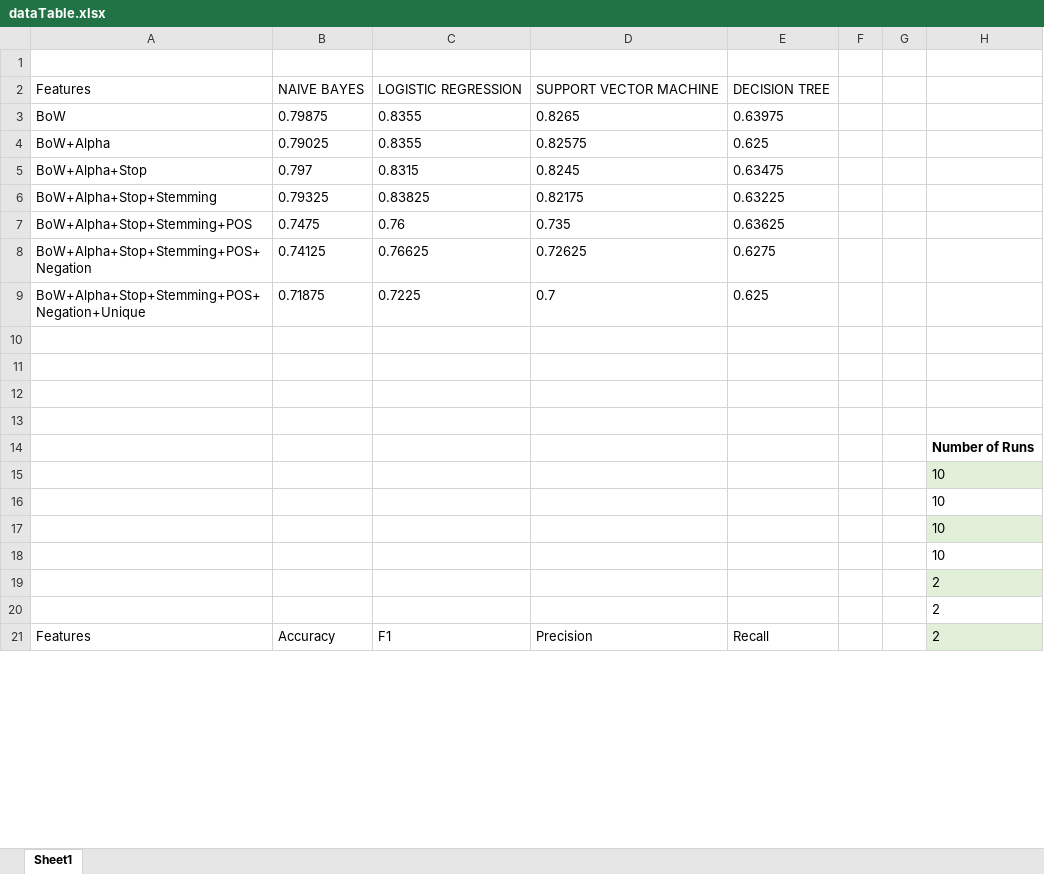
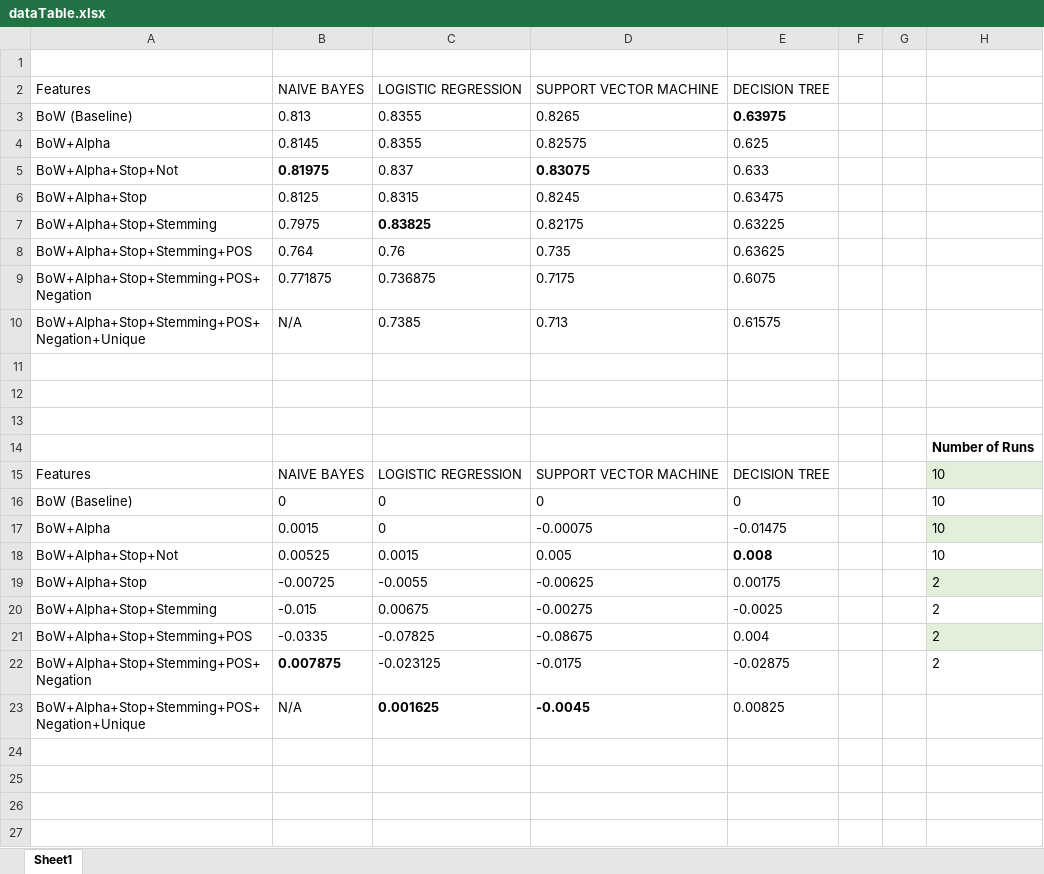
Before and after one commit to Fuehnix/Ling406, an Excel workbook: TermProject/dataTable.xlsx, sheet Sheet1, drawn as a sheet; only a part is shown; values as stored, in another font and other column widths than the file's, no borders; charts and pictures and conditional formats and table styles not drawn; removed rows and columns are numbered as before the commit, all else as after; the diff covers the shown part only; the diff names each change by its address in the sheet, - before the commit and + after, or states it on an @@ line.

Commit message:
About to turn project in

```diff
--- a/TermProject/dataTable.xlsx (sheet Sheet1)
+++ b/TermProject/dataTable.xlsx (sheet Sheet1)
-A3 (Features): BoW
+A3 (Features): BoW (Baseline)
-B3 (NAIVE BAYES): 0.79875
+B3 (NAIVE BAYES): 0.813
-E3 bold: off
+E3 bold: on
-B4 (NAIVE BAYES): 0.79025
+B4 (NAIVE BAYES): 0.8145
+row 5: BoW+Alpha+Stop+Not | 0.81975 | 0.837 | 0.83075 | 0.633
-B6 (NAIVE BAYES): 0.797
+B6 (NAIVE BAYES): 0.8125
-B7 (NAIVE BAYES): 0.79325
+B7 (NAIVE BAYES): 0.7975
-C7 bold: off
+C7 bold: on
-B8 (NAIVE BAYES): 0.7475
+B8 (NAIVE BAYES): 0.764
+row 9: BoW+Alpha+Stop+Stemming+POS+Negation | 0.771875 | 0.736875 | 0.7175 | 0.6075
+row 10: BoW+Alpha+Stop+Stemming+POS+Negation+Unique | N/A | 0.7385 | 0.713 | 0.61575
-row 11: BoW+Alpha+Stop+Stemming+POS+Negation | 0.74125 | 0.76625 | 0.72625 | 0.6275
+row 11: (empty)
-row 12: BoW+Alpha+Stop+Stemming+POS+Negation+Unique | 0.71875 | 0.7225 | 0.7 | 0.625
+row 12: (empty)
+row 13: (empty)
+row 15: Features | NAIVE BAYES | LOGISTIC REGRESSION | SUPPORT VECTOR MACHINE | DECISION TREE |  |  | 10
+row 16: BoW (Baseline) | 0 | 0 | 0 | 0 |  |  | 10
+row 17: BoW+Alpha | 0.0015 | 0 | -0.00075 | -0.01475 |  |  | 10
+row 18: BoW+Alpha+Stop+Not | 0.00525 | 0.0015 | 0.005 | 0.008 |  |  | 10
+row 19: BoW+Alpha+Stop | -0.00725 | -0.0055 | -0.00625 | 0.00175 |  |  | 2
+row 20: BoW+Alpha+Stop+Stemming | -0.015 | 0.00675 | -0.00275 | -0.0025 |  |  | 2
+row 21: BoW+Alpha+Stop+Stemming+POS | -0.0335 | -0.07825 | -0.08675 | 0.004 |  |  | 2
+row 22: BoW+Alpha+Stop+Stemming+POS+Negation | 0.007875 | -0.023125 | -0.0175 | -0.02875 |  |  | 2
+row 23: BoW+Alpha+Stop+Stemming+POS+Negation+Unique | N/A | 0.001625 | -0.0045 | 0.00825
-row 15:  |  |  |  |  |  |  | 10
-row 16:  |  |  |  |  |  |  | 10
-row 17:  |  |  |  |  |  |  | 10
-row 18:  |  |  |  |  |  |  | 10
-row 19:  |  |  |  |  |  |  | 2
-row 20:  |  |  |  |  |  |  | 2
-row 21: Features | Accuracy | F1 | Precision | Recall |  |  | 2
```
Also changed, not shown: 24 added rows, 8 removed rows and 5 edited cells elsewhere in this sheet, charts or pictures, 1 other file.
